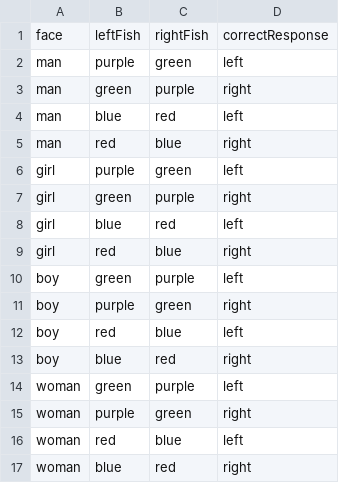
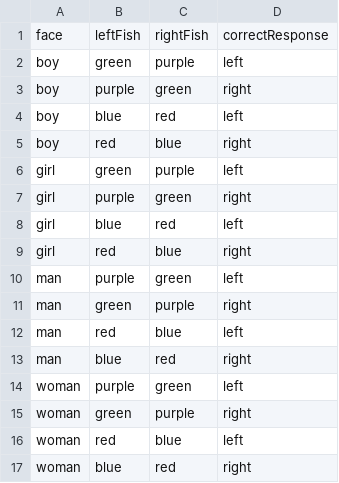
Before and after one commit to jlmojicaperez/GluckLab, a CSV file: fish15/experimentFiles/phase3.csv, drawn as a sheet.

```diff
--- a/fish15/experimentFiles/phase3.csv
+++ b/fish15/experimentFiles/phase3.csv
@@ -1,16 +1,16 @@
 face,leftFish,rightFish,correctResponse
+boy,green,purple,left
+boy,purple,green,right
+boy,blue,red,left
+boy,red,blue,right
+girl,green,purple,left
+girl,purple,green,right
+girl,blue,red,left
+girl,red,blue,right
 man,purple,green,left
 man,green,purple,right
-man,blue,red,left
-man,red,blue,right
-girl,purple,green,left
-girl,green,purple,right
-girl,blue,red,left
-girl,red,blue,right
-boy,green,purple,left
-boy,purple,green,right
-boy,red,blue,left
-boy,blue,red,right
-woman,green,purple,left
-woman,purple,green,right
+man,red,blue,left
+man,blue,red,right
+woman,purple,green,left
+woman,green,purple,right
 woman,red,blue,left
```
Also changed, not shown: fish15/data/Fish15_test.csv, fish15/experimentFiles/phase1.csv, 39 other files.
